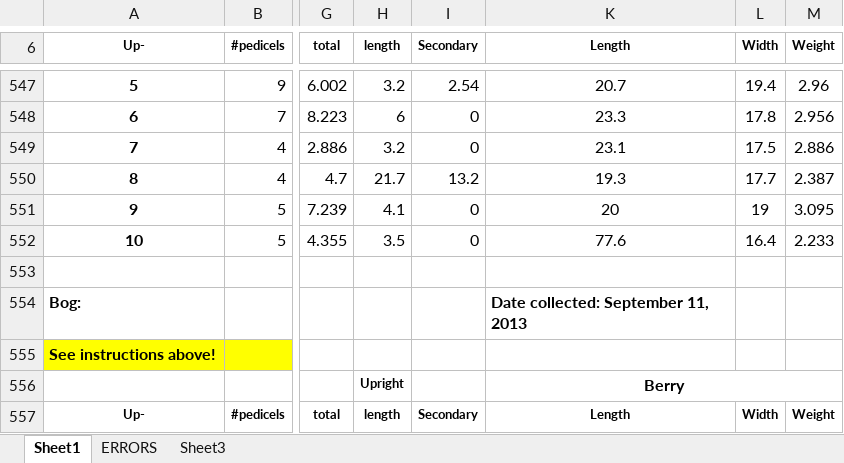
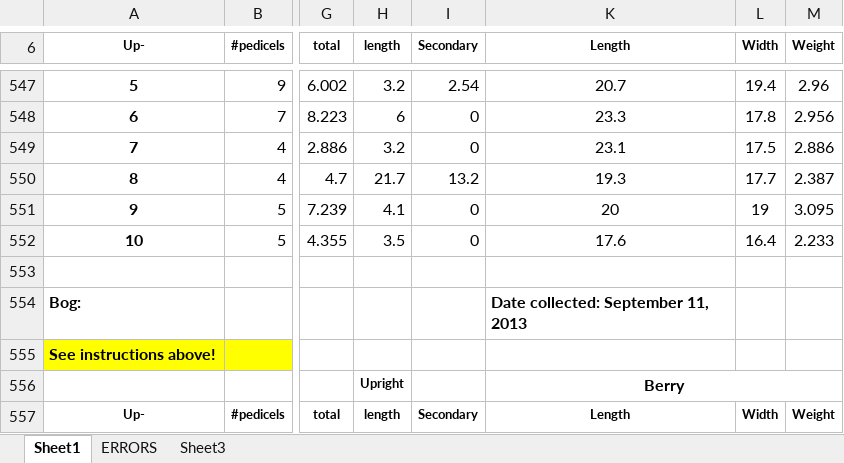
Before and after one commit to bliptrip/CNJ0x-Trait-Mapping, an Excel workbook: Data/phenotypic data/RawData/2013 Data/BogUpper5-R9.xlsx, sheet Sheet1, drawn as a sheet; only a part is shown, gaps mark what is left out; values as stored, in another font and other column widths than the file's, no borders; the diff names each change by its address in the sheet, - before the commit and + after, or states it on an @@ line.

Commit message:
Fixing errors found as boxplot outliers

```diff
--- a/Data/phenotypic data/RawData/2013 Data/BogUpper5-R9.xlsx (sheet Sheet1)
+++ b/Data/phenotypic data/RawData/2013 Data/BogUpper5-R9.xlsx (sheet Sheet1)
-K552 (Length): 77.6
+K552 (Length): 17.6
```
